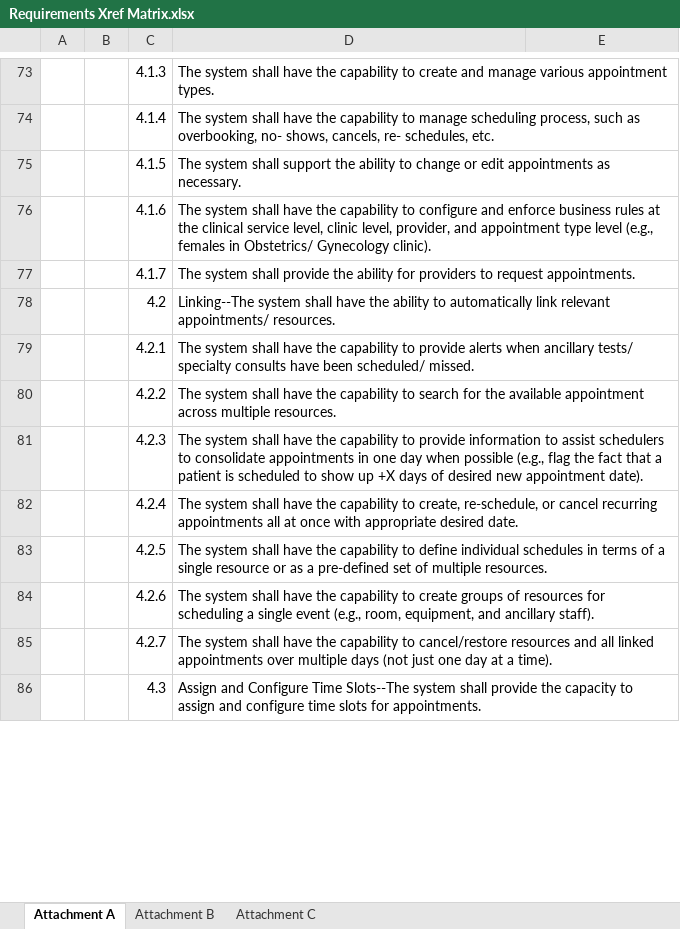
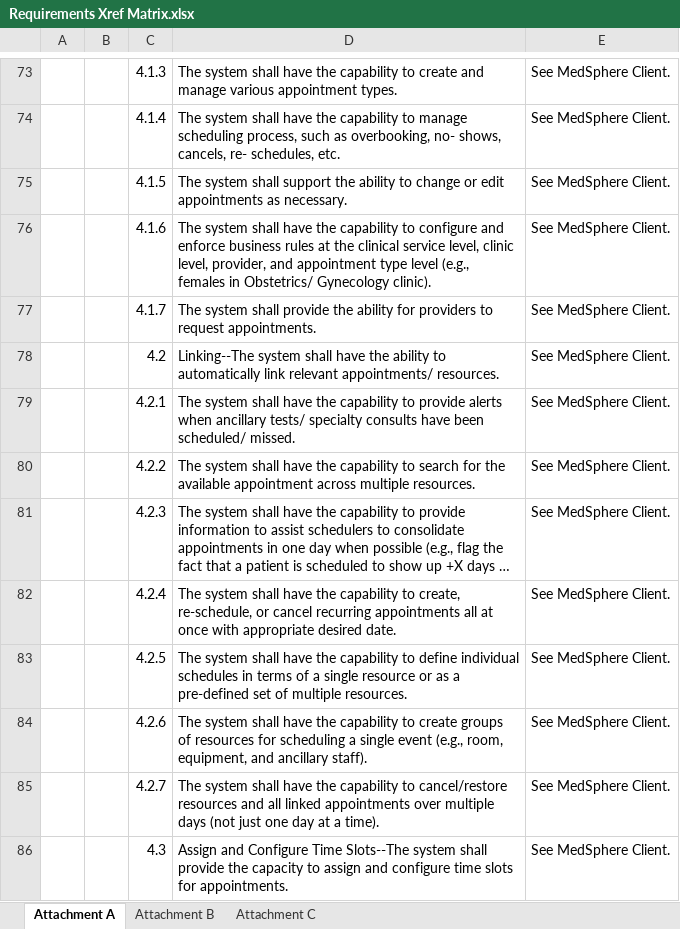
Before and after one commit to openmash/openmash, an Excel workbook: Requirements Xref Matrix.xlsx, sheet Attachment A, drawn as a sheet; only a part is shown, gaps mark what is left out; long unchanged cells end in …; values as stored, in another font and other column widths than the file's, no borders; the diff covers the shown part only; the diff names each change by its address in the sheet, - before the commit and + after, or states it on an @@ line.

```diff
--- a/Requirements Xref Matrix.xlsx (sheet Attachment A)
+++ b/Requirements Xref Matrix.xlsx (sheet Attachment A)
-E73:E86: (empty)
+E73:E86: See MedSphere Client.
```
Also changed, not shown: 1 added row, 1 removed row and 92 edited cells elsewhere in this sheet.
